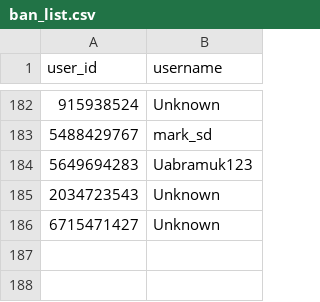
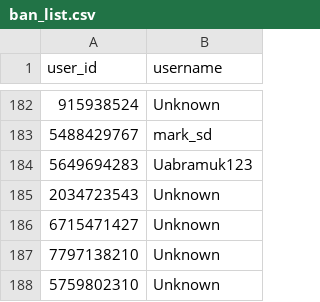
Before and after one commit to brdchy/bot_cleaner, a CSV file: txts/ban_list.csv, drawn as a sheet; only a part is shown, gaps mark what is left out.

```diff
--- a/txts/ban_list.csv
+++ b/txts/ban_list.csv
@@ -186 +186,3 @@ user_id,username
 6715471427,Unknown
+7797138210,Unknown
+5759802310,Unknown
```
Also changed, not shown: txts/admin_actions.csv, txts/ban_candidates.csv, 3 other files.
